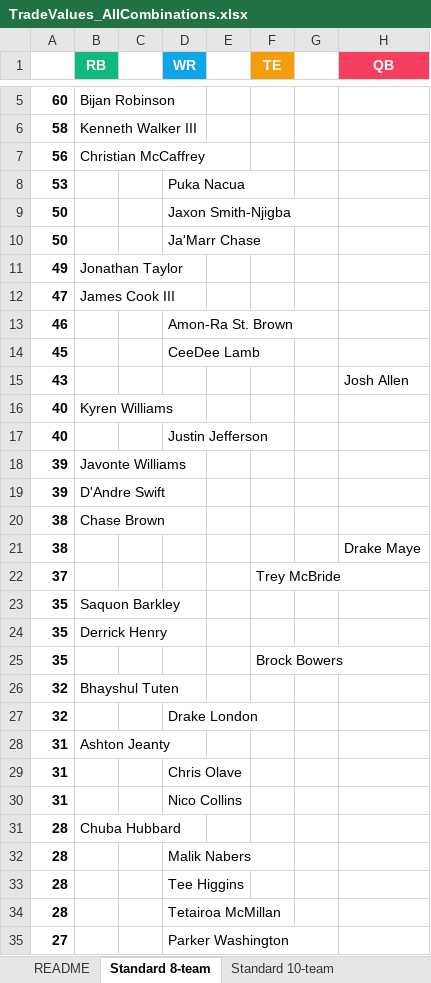
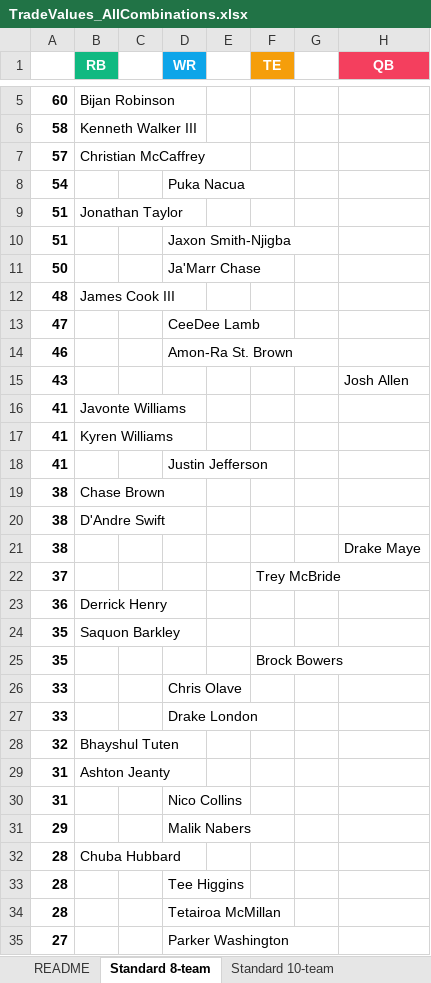
Before and after one commit to seoularpro/OddsVis, an Excel workbook: TradeValueSheets/TradeValues_AllCombinations.xlsx, sheet Standard 8-team, drawn as a sheet; only a part is shown, gaps mark what is left out; values as stored, in another font and other column widths than the file's, no borders; removed rows and columns are numbered as before the commit, all else as after; the diff covers the shown part only; the diff names each change by its address in the sheet, - before the commit and + after, or states it on an @@ line.

```diff
--- a/TradeValueSheets/TradeValues_AllCombinations.xlsx (sheet Standard 8-team)
+++ b/TradeValueSheets/TradeValues_AllCombinations.xlsx (sheet Standard 8-team)
-A7: 56
+A7: 57
-A8: 53
+A8: 54
-row 9: 50 |  |  | Jaxon Smith-Njigba
+row 9: 51 | Jonathan Taylor
+row 10: 51 |  |  | Jaxon Smith-Njigba
-row 11: 49 | Jonathan Taylor
+row 12: 48 | James Cook III
-B13 (RB): James Cook III
+B13 (RB): (empty)
-D13 (WR): (empty)
+D13 (WR): CeeDee Lamb
-row 14: 45 |  |  | CeeDee Lamb
-row 16: 40 | Kyren Williams
-row 17: 40 |  |  | Justin Jefferson
-A16: 39
+A16: 41
-row 19: 39 | D'Andre Swift
+row 17: 41 | Kyren Williams
+row 18: 41 |  |  | Justin Jefferson
+row 20: 38 | D'Andre Swift
+row 23: 36 | Derrick Henry
-row 24: 35 | Derrick Henry
+row 26: 33 |  |  | Chris Olave
+row 27: 33 |  |  | Drake London
-row 27: 32 |  |  | Drake London
-row 29: 31 |  |  | Chris Olave
+row 31: 29 |  |  | Malik Nabers
-row 32: 28 |  |  | Malik Nabers
```
Also changed, not shown: 12 added rows, 12 removed rows and 9 edited cells elsewhere in this sheet, sheet Full PPR 8-team, sheet Standard 10-team, sheet Standard 12-team, sheet Full PPR 10-team, sheet Half PPR 12-team, sheet Half PPR 10-team, 2 more sheets, TradeValueSheets/TradeValues_FullPPR_10team.xlsx, TradeValueSheets/TradeValues_FullPPR_12team.xlsx, 18 other files.
